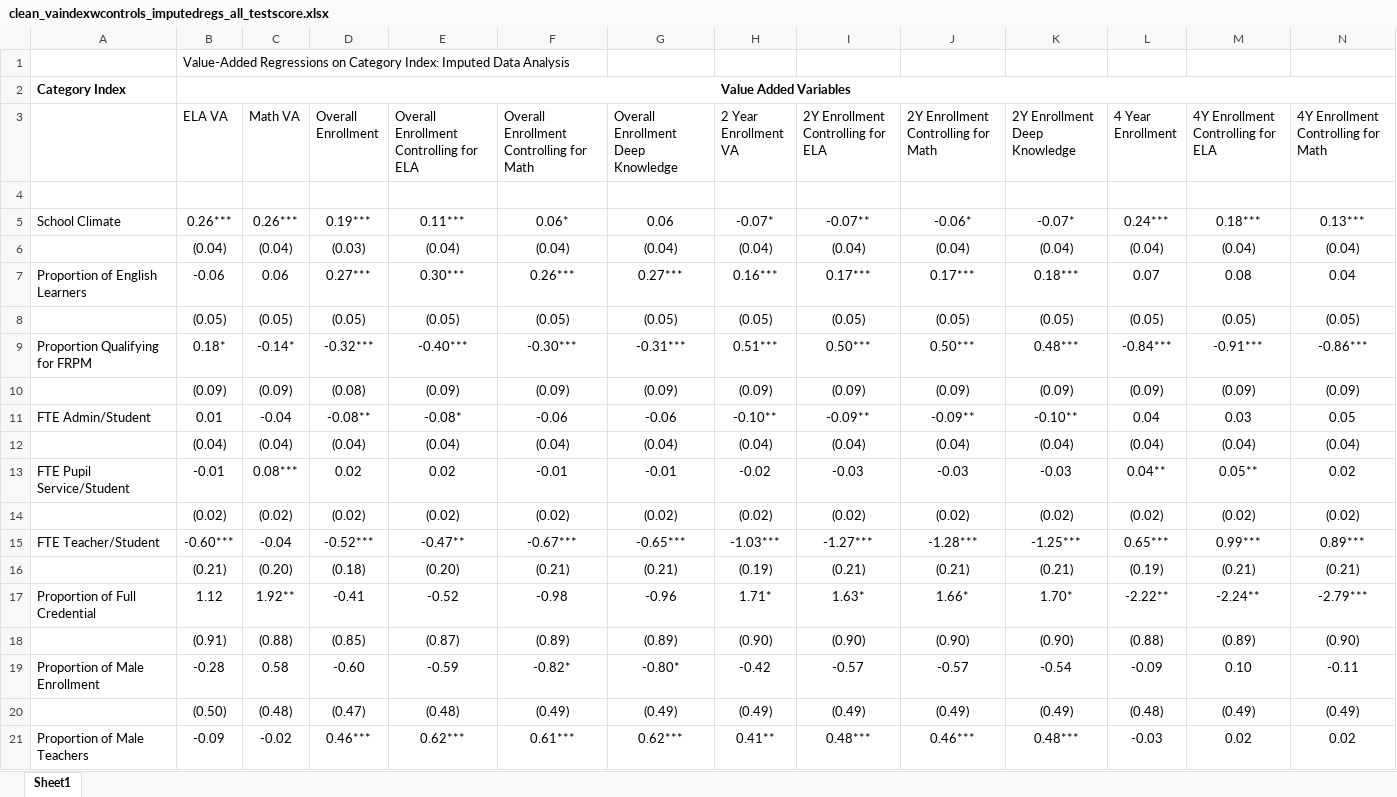
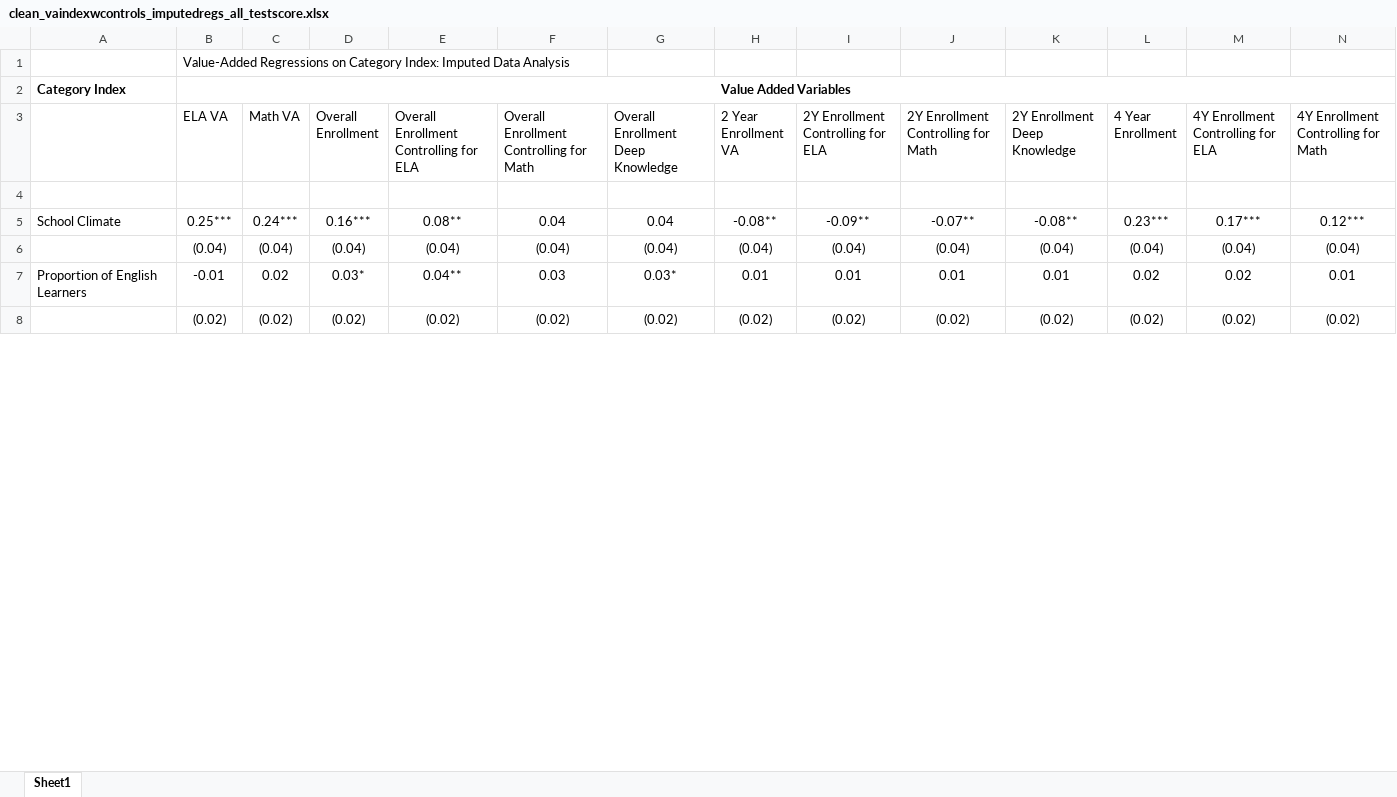
Before and after one commit to chesun/caschls, an Excel workbook: out/xls/factoranalysis/indexregwcontrols/clean_vaindexwcontrols_imputedregs_all_testscore.xlsx, sheet Sheet1, drawn as a sheet; only a part is shown; values as stored, in another font and other column widths than the file's, no borders; removed rows and columns are numbered as before the commit, all else as after; rows hold the shown columns only; the diff covers the shown part only; the diff names each change by its address in the sheet, - before the commit and + after, or states it on an @@ line.

Commit message:
rerun elprop and test score
Pulled elprop from student level data to deal with missing; re-ran test scores using the all scores sample with one score obs per student

```diff
--- a/out/xls/factoranalysis/indexregwcontrols/clean_vaindexwcontrols_imputedregs_all_testscore.xlsx (sheet Sheet1)
+++ b/out/xls/factoranalysis/indexregwcontrols/clean_vaindexwcontrols_imputedregs_all_testscore.xlsx (sheet Sheet1)
-B5 (ELA VA): 0.26***
+B5 (ELA VA): 0.25***
-C5 (Math VA): 0.26***
+C5 (Math VA): 0.24***
-D5 (Overall Enrollment): 0.19***
+D5 (Overall Enrollment): 0.16***
-E5: 0.11***
+E5: 0.08**
-F5: 0.06*
+F5: 0.04
-G5: 0.06
+G5: 0.04
-H5 (2 Year Enrollment VA): -0.07*
+H5 (2 Year Enrollment VA): -0.08**
-I5: -0.07**
+I5: -0.09**
-J5: -0.06*
+J5: -0.07**
-K5 (2Y Enrollment Deep Knowledge): -0.07*
+K5 (2Y Enrollment Deep Knowledge): -0.08**
-L5 (4 Year Enrollment): 0.24***
+L5 (4 Year Enrollment): 0.23***
-M5: 0.18***
+M5: 0.17***
-N5: 0.13***
+N5: 0.12***
-row 6:  | (0.04) | (0.04) | (0.03) | (0.04) | (0.04) | (0.04) | (0.04) | (0.04) | (0.04) | (0.04) | (0.04) | (0.04) | (0.04)
-row 7: Proportion of English Learners | -0.06 | 0.06 | 0.27*** | 0.30*** | 0.26*** | 0.27*** | 0.16*** | 0.17*** | 0.17*** | 0.18*** | 0.07 | 0.08 | 0.04
-row 8:  | (0.05) | (0.05) | (0.05) | (0.05) | (0.05) | (0.05) | (0.05) | (0.05) | (0.05) | (0.05) | (0.05) | (0.05) | (0.05)
-row 9: Proportion Qualifying for FRPM | 0.18* | -0.14* | -0.32*** | -0.40*** | -0.30*** | -0.31*** | 0.51*** | 0.50*** | 0.50*** | 0.48*** | -0.84*** | -0.91*** | -0.86***
-row 10:  | (0.09) | (0.09) | (0.08) | (0.09) | (0.09) | (0.09) | (0.09) | (0.09) | (0.09) | (0.09) | (0.09) | (0.09) | (0.09)
-row 11: FTE Admin/Student | 0.01 | -0.04 | -0.08** | -0.08* | -0.06 | -0.06 | -0.10** | -0.09** | -0.09** | -0.10** | 0.04 | 0.03 | 0.05
-row 13: FTE Pupil Service/Student | -0.01 | 0.08*** | 0.02 | 0.02 | -0.01 | -0.01 | -0.02 | -0.03 | -0.03 | -0.03 | 0.04** | 0.05** | 0.02
+row 7: Proportion of English Learners | -0.01 | 0.02 | 0.03* | 0.04** | 0.03 | 0.03* | 0.01 | 0.01 | 0.01 | 0.01 | 0.02 | 0.02 | 0.01
-row 15: FTE Teacher/Student | -0.60*** | -0.04 | -0.52*** | -0.47** | -0.67*** | -0.65*** | -1.03*** | -1.27*** | -1.28*** | -1.25*** | 0.65*** | 0.99*** | 0.89***
-row 16:  | (0.21) | (0.20) | (0.18) | (0.20) | (0.21) | (0.21) | (0.19) | (0.21) | (0.21) | (0.21) | (0.19) | (0.21) | (0.21)
-row 17: Proportion of Full Credential | 1.12 | 1.92** | -0.41 | -0.52 | -0.98 | -0.96 | 1.71* | 1.63* | 1.66* | 1.70* | -2.22** | -2.24** | -2.79***
-row 18:  | (0.91) | (0.88) | (0.85) | (0.87) | (0.89) | (0.89) | (0.90) | (0.90) | (0.90) | (0.90) | (0.88) | (0.89) | (0.90)
-row 19: Proportion of Male Enrollment | -0.28 | 0.58 | -0.60 | -0.59 | -0.82* | -0.80* | -0.42 | -0.57 | -0.57 | -0.54 | -0.09 | 0.10 | -0.11
-row 20:  | (0.50) | (0.48) | (0.47) | (0.48) | (0.49) | (0.49) | (0.49) | (0.49) | (0.49) | (0.49) | (0.48) | (0.49) | (0.49)
-row 21: Proportion of Male Teachers | -0.09 | -0.02 | 0.46*** | 0.62*** | 0.61*** | 0.62*** | 0.41** | 0.48*** | 0.46*** | 0.48*** | -0.03 | 0.02 | 0.02
```
Also changed, not shown: 51 added rows, 38 removed rows and 236 edited cells elsewhere in this sheet, out/xls/factoranalysis/indexregwcontrols/clean_vaindexwcontrols_compcaseregs_all_testscore.xlsx, out/xls/factoranalysis/to latex/VA Mechinsims - Survey Regs_updated.xlsx, 8 other files.
